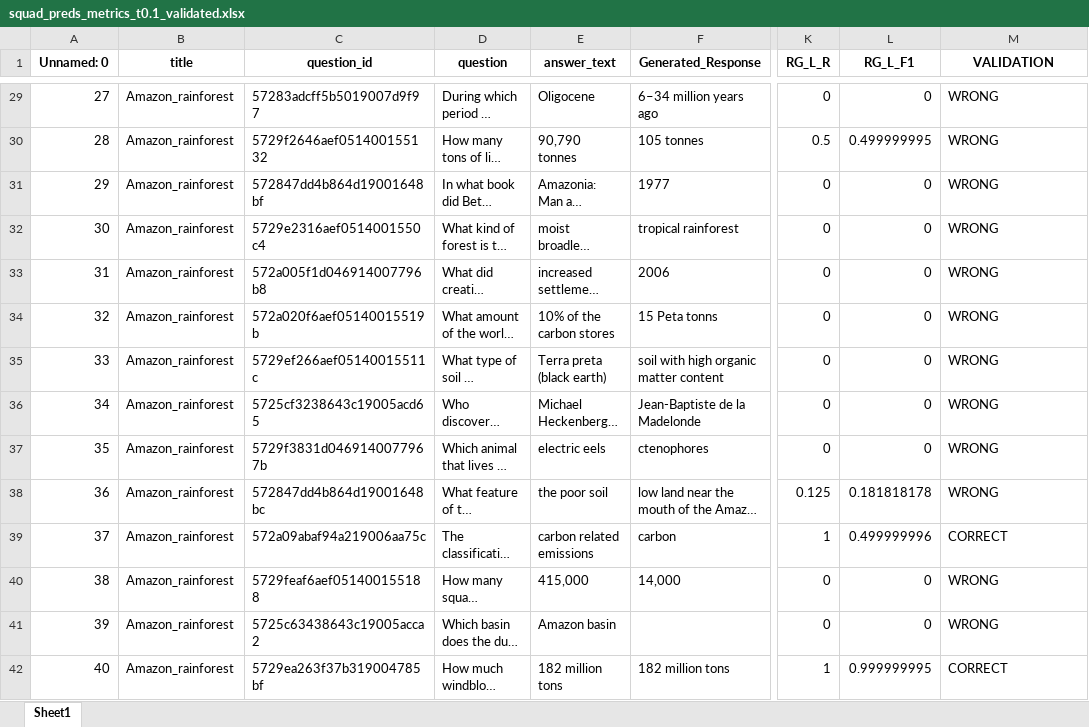
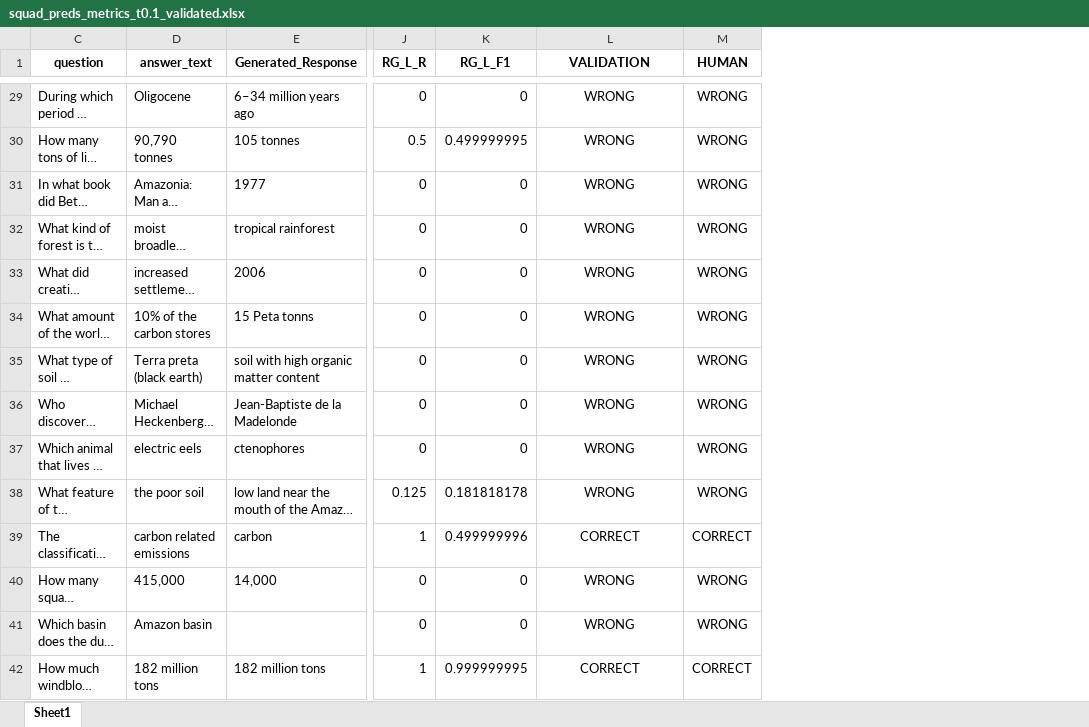
Before and after one commit to cfabiolongo/elicit-meta-llm, an Excel workbook: dataset/squad_preds_metrics_t0.1_validated.xlsx, sheet Sheet1, drawn as a sheet; only a part is shown, gaps mark what is left out; long unchanged cells end in …; values as stored, in another font and other column widths than the file's, no borders; removed rows and columns are numbered as before the commit, all else as after; the diff covers the shown part only; the diff names each change by its address in the sheet, - before the commit and + after, or states it on an @@ line.

```diff
--- a/dataset/squad_preds_metrics_t0.1_validated.xlsx (sheet Sheet1)
+++ b/dataset/squad_preds_metrics_t0.1_validated.xlsx (sheet Sheet1)
@@ column A (Unnamed: 0) hidden, rows 29-42: 27 | 28 | 29 | 30 | 31 | 32 | 33 | 34 | 35 | 36 | 37 | 38 | 39 | 40 @@
@@ column B (title) hidden, rows 29-42: all Amazon_rainforest @@
-column C (question_id), rows 29-42: 57283adcff5b5019007d9f97 | 5729f2646aef051400155132 | 572847dd4b864d19001648bf | 5729e2316aef0514001550c4 | 572a005f1d046914007796b8 | 572a020f6aef05140015519b | 5729ef266aef05140015511c | 5725cf3238643c19005acd65 | 5729f3831d0469140077967b | 572847dd4b864d19001648bc | 572a09abaf94a219006aa75c | 5729feaf6aef051400155188 | 5725c63438643c19005acca2 | 5729ea263f37b319004785bf
+column M (HUMAN), rows 29-42: WRONG | WRONG | WRONG | WRONG | WRONG | WRONG | WRONG | WRONG | WRONG | WRONG | CORRECT | WRONG | WRONG | CORRECT
-L29:L42 alignment: left
+L29:L42 alignment: center
```
Also changed, not shown: cell formats elsewhere in this sheet, 1 other file.
